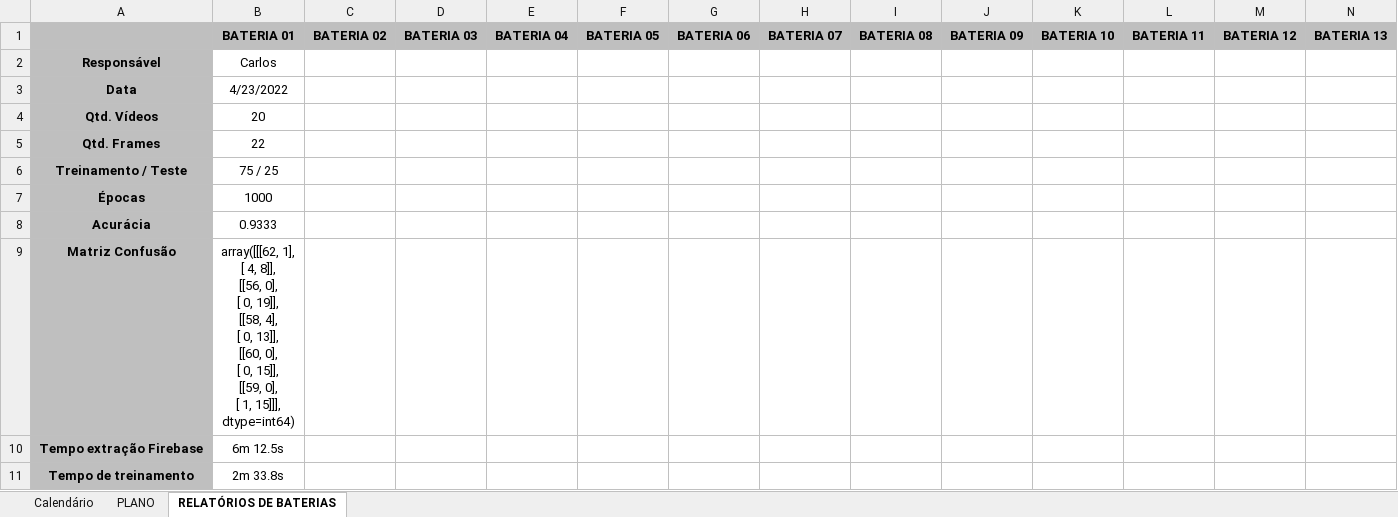
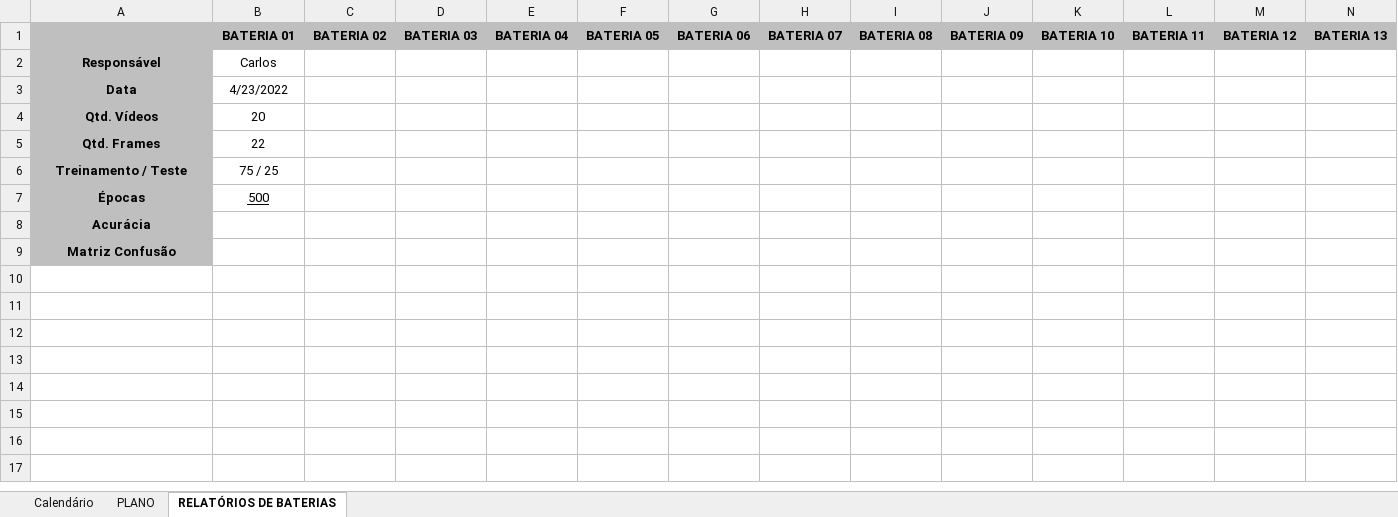
Before and after one commit to mateberson/Trabalho-de-Graduacao, an Excel workbook: Calendário TG.xlsx, sheet RELATÓRIOS DE BATERIAS, drawn as a sheet; only a part is shown; values as stored, in another font and other column widths than the file's, no borders; rows hold the shown columns only; ↵ is a line break in a cell; the diff names each change by its address in the sheet, - before the commit and + after, or states it on an @@ line.

```diff
--- a/Calendário TG.xlsx (sheet RELATÓRIOS DE BATERIAS)
+++ b/Calendário TG.xlsx (sheet RELATÓRIOS DE BATERIAS)
-B7: 1000
+B7: 500
-B7 underline: off
+B7 underline: on
-B8: 0.9333
+B8: (empty)
-B9: array([[[62, 1], ↵ [ 4, 8]], ↵ [[56, 0], ↵ [ 0, 19]], ↵ [[58, 4], ↵ [ 0, 13]], ↵ [[60, 0], ↵ [ 0, 15]], ↵ [[59, 0], ↵ [ 1, 15]]], dtype=int64)
+B9: (empty)
-row 10: Tempo extração Firebase | 6m 12.5s
-row 11: Tempo de treinamento | 2m 33.8s
```
Also changed, not shown: 1 other file.
